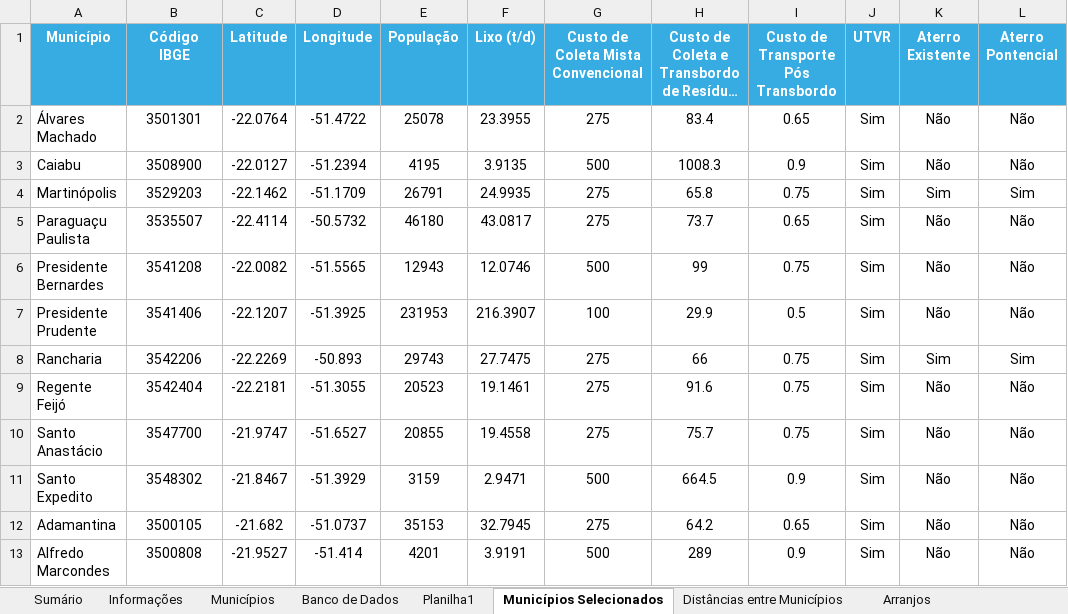
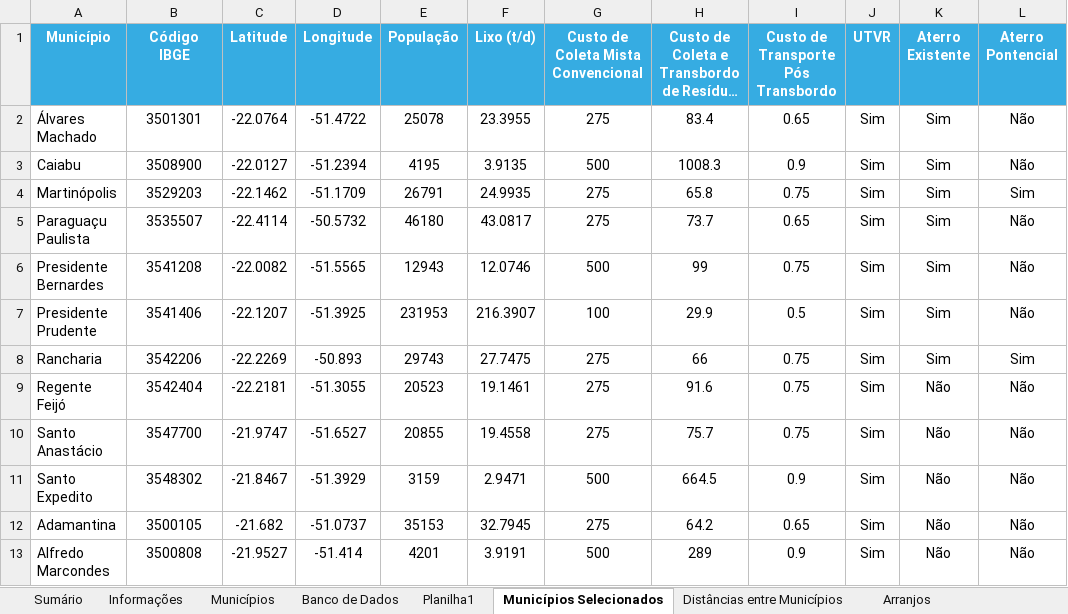
Before and after one commit to cristiansimioni/gestaoregionalizadarsu, an Excel workbook: Gestão Regionalizada RSU - Simulação Rotas Tecnológicas.xlsm, sheet Municípios Selecionados, drawn as a sheet; only a part is shown; long unchanged cells end in …; values as stored, in another font and other column widths than the file's, no borders; the diff names each change by its address in the sheet, - before the commit and + after, or states it on an @@ line.

```diff
--- a/Gestão Regionalizada RSU - Simulação Rotas Tecnológicas.xlsm (sheet Municípios Selecionados)
+++ b/Gestão Regionalizada RSU - Simulação Rotas Tecnológicas.xlsm (sheet Municípios Selecionados)
-K2:K3 (Aterro Existente): Não
+K2:K3 (Aterro Existente): Sim
-K5:K7 (Aterro Existente): Não
+K5:K7 (Aterro Existente): Sim
```
Also changed, not shown: sheet Arranjos Consolidados, sheet Arranjos, sheet Banco de Dados, sheet Gráficos, charts or pictures, templates/Base Ferramenta 3 - Ferramenta 2.xlsm, 40 other files.
